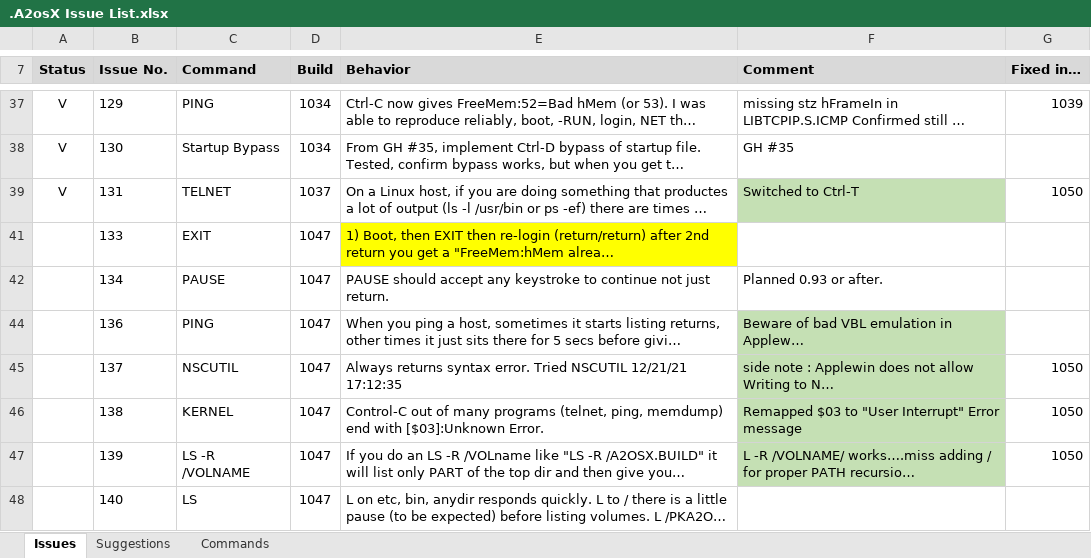
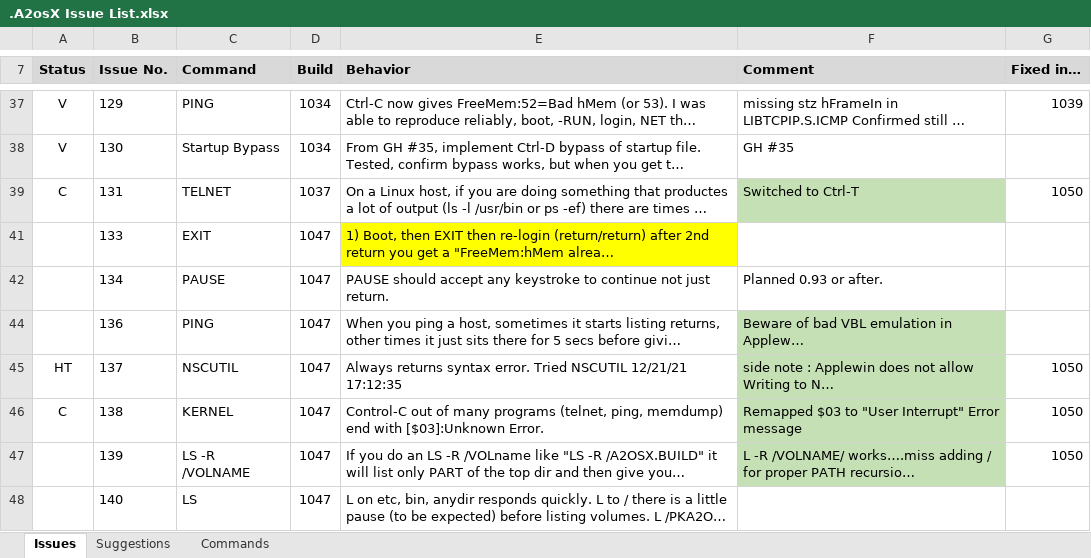
Before and after one commit to A2osX/A2osX, an Excel workbook: .A2osX Issue List.xlsx, sheet Issues, drawn as a sheet; only a part is shown, gaps mark what is left out; long unchanged cells end in …; values as stored, in another font and other column widths than the file's, no borders; the diff covers the shown part only; the diff names each change by its address in the sheet, - before the commit and + after, or states it on an @@ line.

```diff
--- a/.A2osX Issue List.xlsx (sheet Issues)
+++ b/.A2osX Issue List.xlsx (sheet Issues)
-A39 (Status): V
+A39 (Status): C
-A45 (Status): (empty)
+A45 (Status): HT
-A46 (Status): (empty)
+A46 (Status): C
```
Also changed, not shown: 5 edited cells elsewhere in this sheet.
